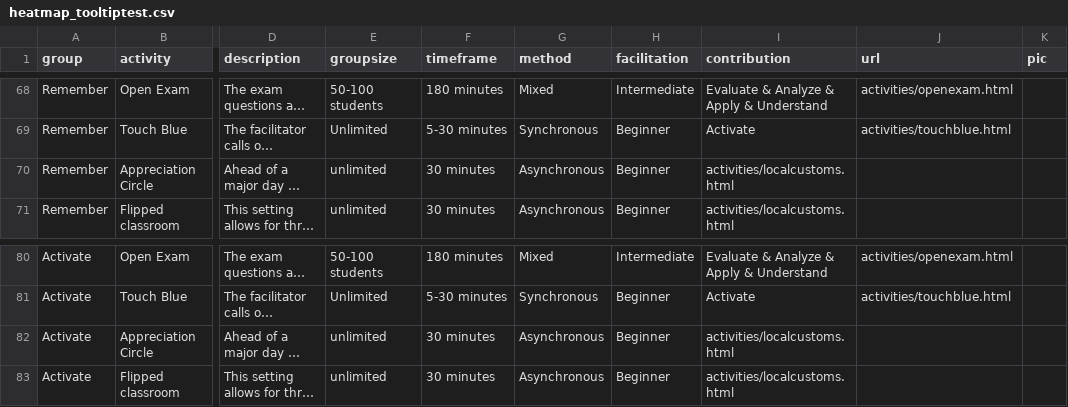
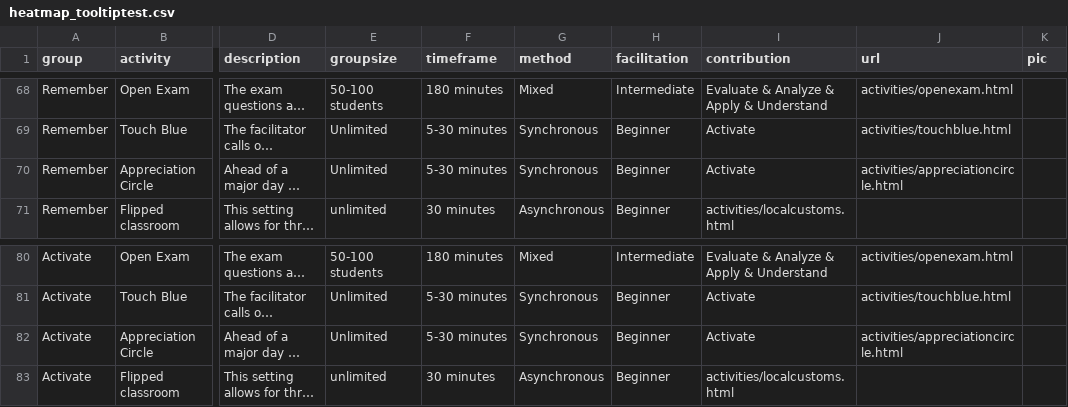
Before and after one commit to Lea1216/MasterThesis, a CSV file: heatmap_tooltiptest.csv, drawn as a sheet; only a part is shown, gaps mark what is left out; long unchanged cells end in …; the diff covers the shown part only; the diff names each change by its address in the sheet, - before the commit and + after, or states it on an @@ line.

```diff
--- a/heatmap_tooltiptest.csv
+++ b/heatmap_tooltiptest.csv
-E70 (groupsize): unlimited
+E70 (groupsize): Unlimited
-F70 (timeframe): 30 minutes
+F70 (timeframe): 5-30 minutes
-G70 (method): Asynchronous
+G70 (method): Synchronous
-I70 (contribution): activities/localcustoms.html
+I70 (contribution): Activate
-J70 (url): (empty)
+J70 (url): activities/appreciationcircle.html
-E82 (groupsize): unlimited
+E82 (groupsize): Unlimited
-F82 (timeframe): 30 minutes
+F82 (timeframe): 5-30 minutes
-G82 (method): Asynchronous
+G82 (method): Synchronous
-I82 (contribution): activities/localcustoms.html
+I82 (contribution): Activate
-J82 (url): (empty)
+J82 (url): activities/appreciationcircle.html
```
Also changed, not shown: 25 edited cells elsewhere in this file.
